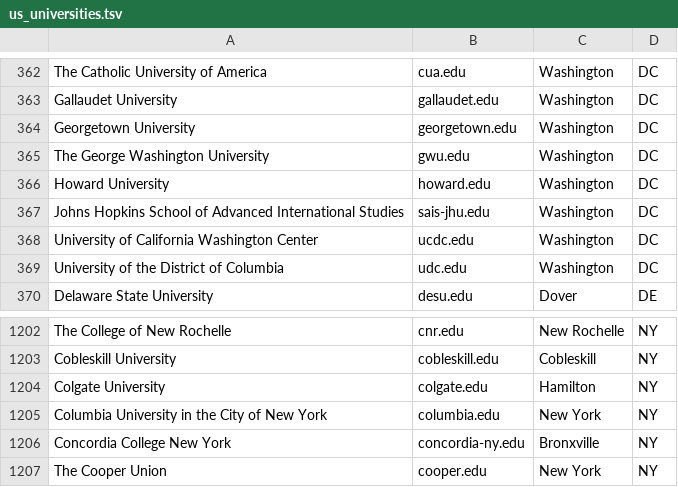
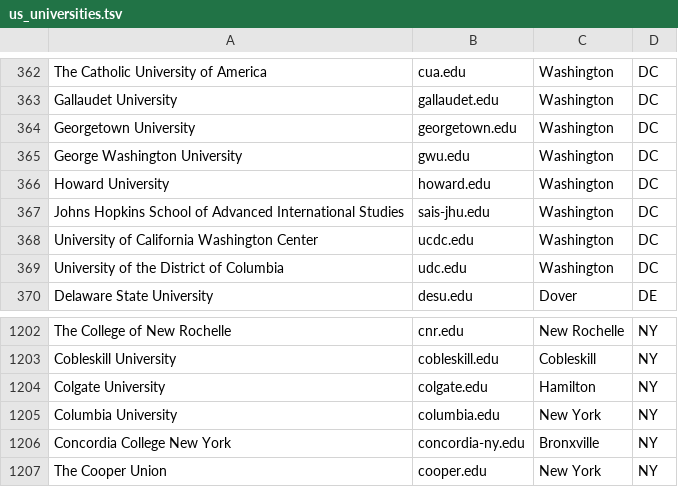
Before and after one commit to emorynlp/nlprankings, a TSV file: data-collection/us_universities.tsv, drawn as a sheet; only a part is shown, gaps mark what is left out.

```diff
--- a/data-collection/us_universities.tsv
+++ b/data-collection/us_universities.tsv
@@ -364,3 +364,3 @@ Gallaudet University	gallaudet.edu	Washington	DC
 Georgetown University	georgetown.edu	Washington	DC
-The George Washington University	gwu.edu	Washington	DC
+George Washington University	gwu.edu	Washington	DC
 Howard University	howard.edu	Washington	DC
@@ -1204,3 +1204,3 @@ Cobleskill University	cobleskill.edu	Cobleskill	NY
 Colgate University	colgate.edu	Hamilton	NY
-Columbia University in the City of New York	columbia.edu	New York	NY
+Columbia University	columbia.edu	New York	NY
 Concordia College New York	concordia-ny.edu	Bronxville	NY
```
Also changed, not shown: 2 other files.
